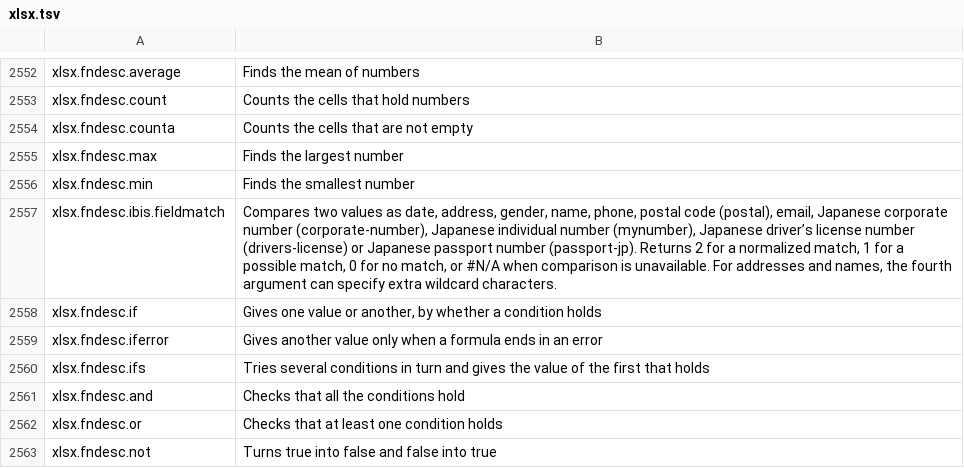
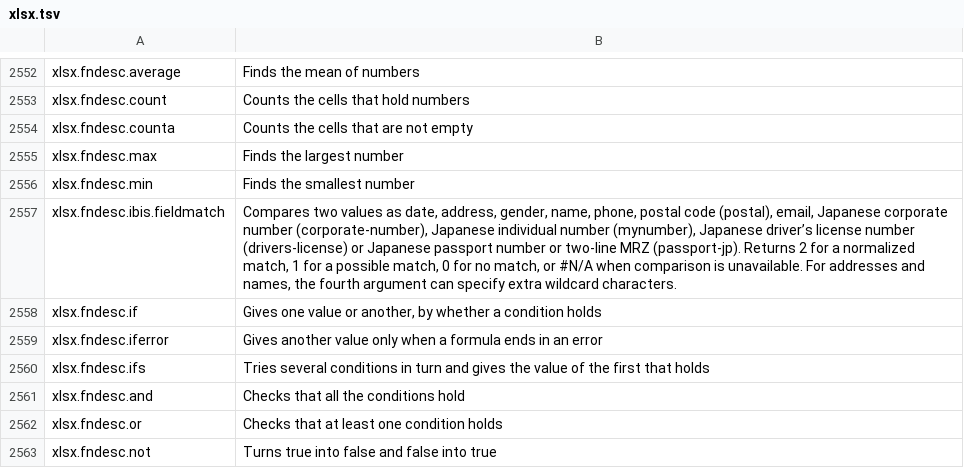
Before and after one commit to masanork/ibis-office, a TSV file: crates/ibis-office-base/i18n/en/xlsx.tsv, drawn as a sheet; only a part is shown, gaps mark what is left out.

Commit message:
feat(xlsx): match Japanese passport numbers against TD3 MRZ

```diff
--- a/crates/ibis-office-base/i18n/en/xlsx.tsv
+++ b/crates/ibis-office-base/i18n/en/xlsx.tsv
@@ -2556,3 +2556,3 @@ xlsx.fndesc.max	Finds the largest number
 xlsx.fndesc.min	Finds the smallest number
-xlsx.fndesc.ibis.fieldmatch	Compares two values as date, address, gender, name, phone, postal code (postal), email, Japanese corporate number (corporate-number), Japanese individual number (mynumber), Japanese driver’s license number (drivers-license) or Japanese passport number (passport-jp). Returns 2 for a normalized match, 1 for a possible match, 0 for no match, or #N/A when comparison is unavailable. For addresses and names, the fourth argument can specify extra wildcard characters.
+xlsx.fndesc.ibis.fieldmatch	Compares two values as date, address, gender, name, phone, postal code (postal), email, Japanese corporate number (corporate-number), Japanese individual number (mynumber), Japanese driver’s license number (drivers-license) or Japanese passport number or two-line MRZ (passport-jp). Returns 2 for a normalized match, 1 for a possible match, 0 for no match, or #N/A when comparison is unavailable. For addresses and names, the fourth argument can specify extra wildcard characters.
 xlsx.fndesc.if	Gives one value or another, by whether a condition holds
```
Also changed, not shown: crates/ibis-office-base/i18n/ja/xlsx.tsv, 4 other files.
